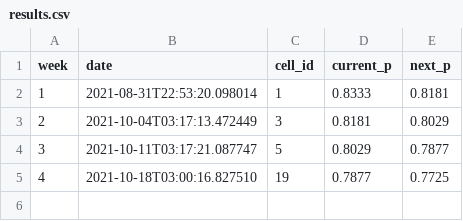
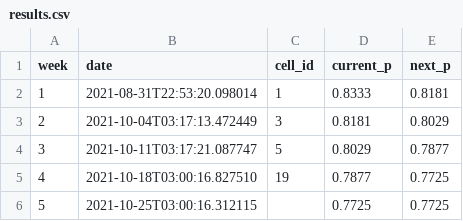
Before and after one commit to urth-inc/cell-space, a CSV file: results.csv, drawn as a sheet.

Commit message:
add result 20211025

```diff
--- a/results.csv
+++ b/results.csv
@@ -5 +5,2 @@ week,date,cell_id,current_p,next_p
 4,2021-10-18T03:00:16.827510,19,0.7877,0.7725
+5,2021-10-25T03:00:16.312115,,0.7725,0.7725
```
